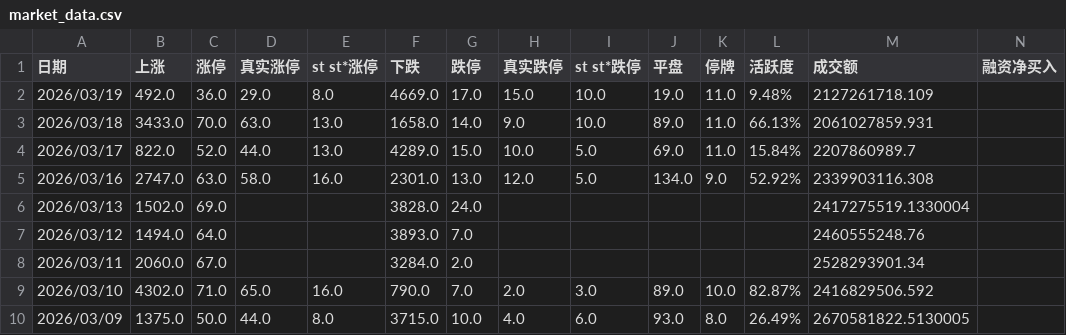
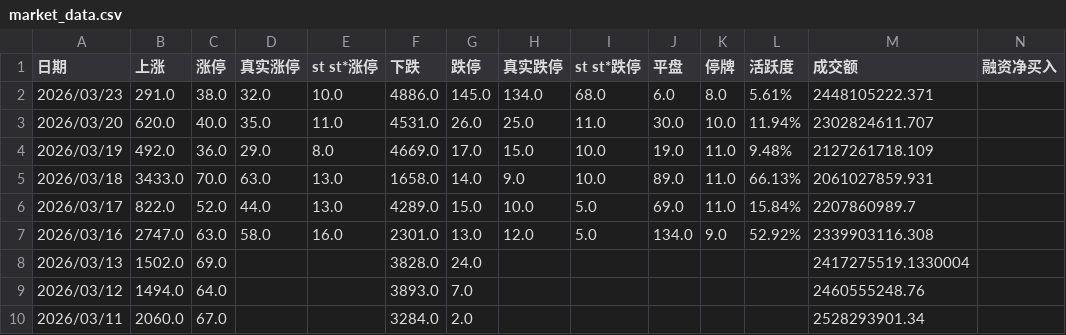
Before and after one commit to chinfi-codex/ch-stock, a CSV file: datas/market_data.csv, drawn as a sheet; only a part is shown; the shorter side is filled out with more unchanged rows; rows hold the shown columns only; the diff names each change by its address in the sheet, - before the commit and + after, or states it on an @@ line.

```diff
--- a/datas/market_data.csv
+++ b/datas/market_data.csv
+row 2: 2026/03/23 | 291.0 | 38.0 | 32.0 | 10.0 | 4886.0 | 145.0 | 134.0 | 68.0 | 6.0 | 8.0 | 5.61% | 2448105222.371
+row 3: 2026/03/20 | 620.0 | 40.0 | 35.0 | 11.0 | 4531.0 | 26.0 | 25.0 | 11.0 | 30.0 | 10.0 | 11.94% | 2302824611.707
```
Also changed, not shown: 4 other files.
